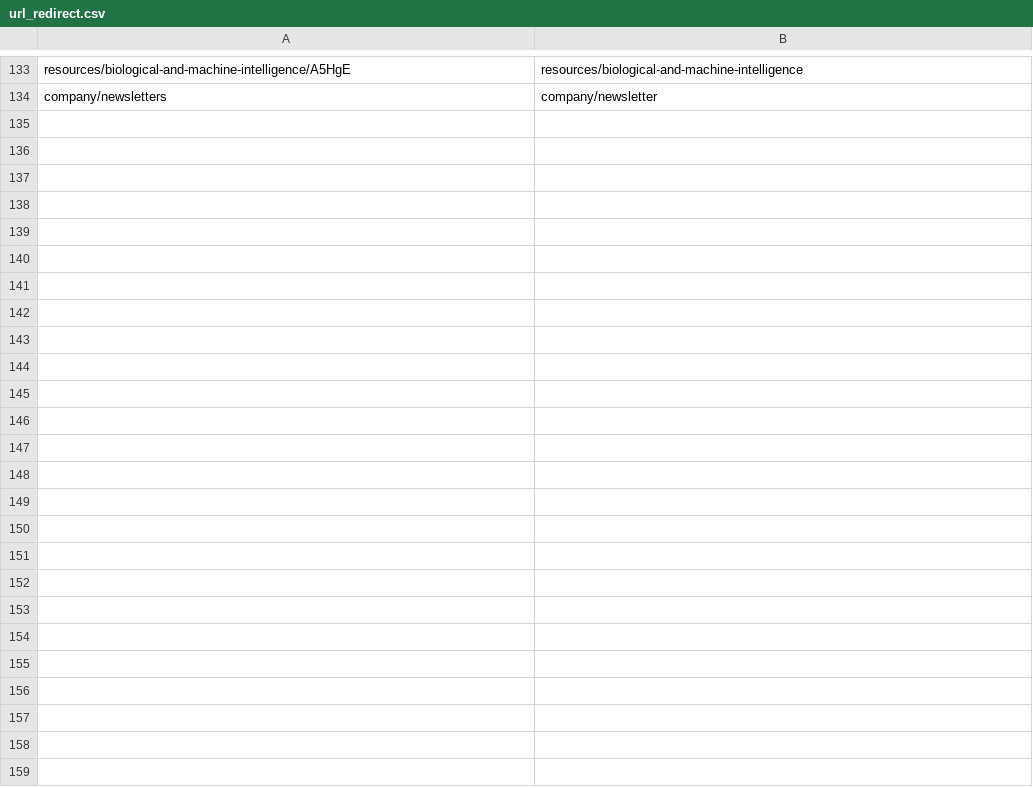
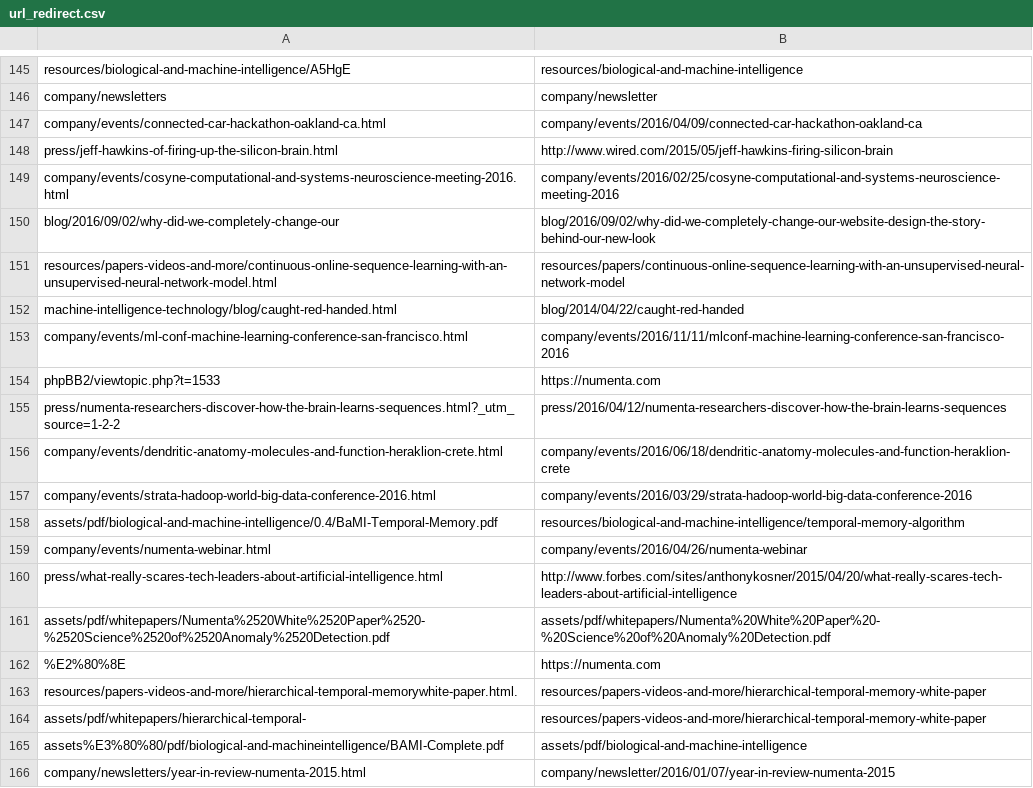
Before and after one commit to rhyolight/numenta-web, a CSV file: ci/numenta.com/url_redirect.csv, drawn as a sheet; only a part is shown, gaps mark what is left out; the diff covers the shown part only; the diff names each change by its address in the sheet, - before the commit and + after, or states it on an @@ line.

Commit message:
Redirects up to line 100

```diff
--- a/ci/numenta.com/url_redirect.csv
+++ b/ci/numenta.com/url_redirect.csv
+row 147: company/events/connected-car-hackathon-oakland-ca.html | company/events/2016/04/09/connected-car-hackathon-oakland-ca
+row 148: press/jeff-hawkins-of-firing-up-the-silicon-brain.html | http://www.wired.com/2015/05/jeff-hawkins-firing-silicon-brain
+row 149: company/events/cosyne-computational-and-systems-neuroscience-meeting-2016.html | company/events/2016/02/25/cosyne-computational-and-systems-neuroscience-meeting-2016
+row 150: blog/2016/09/02/why-did-we-completely-change-our | blog/2016/09/02/why-did-we-completely-change-our-website-design-the-story-behind-our-new-look
+row 151: resources/papers-videos-and-more/continuous-online-sequence-learning-with-an-unsupervised-neural-network-model.html | resources/papers/continuous-online-sequence-learning-with-an-unsupervised-neural-network-model
+row 152: machine-intelligence-technology/blog/caught-red-handed.html | blog/2014/04/22/caught-red-handed
+row 153: company/events/ml-conf-machine-learning-conference-san-francisco.html | company/events/2016/11/11/mlconf-machine-learning-conference-san-francisco-2016
+row 154: phpBB2/viewtopic.php?t=1533 | https://numenta.com
+row 155: press/numenta-researchers-discover-how-the-brain-learns-sequences.html?_utm_source=1-2-2 | press/2016/04/12/numenta-researchers-discover-how-the-brain-learns-sequences
+row 156: company/events/dendritic-anatomy-molecules-and-function-heraklion-crete.html | company/events/2016/06/18/dendritic-anatomy-molecules-and-function-heraklion-crete
+row 157: company/events/strata-hadoop-world-big-data-conference-2016.html | company/events/2016/03/29/strata-hadoop-world-big-data-conference-2016
+row 158: assets/pdf/biological-and-machine-intelligence/0.4/BaMI-Temporal-Memory.pdf | resources/biological-and-machine-intelligence/temporal-memory-algorithm
+row 159: company/events/numenta-webinar.html | company/events/2016/04/26/numenta-webinar
+row 160: press/what-really-scares-tech-leaders-about-artificial-intelligence.html | http://www.forbes.com/sites/anthonykosner/2015/04/20/what-really-scares-tech-leaders-about-artificial-intelligence
+row 161: assets/pdf/whitepapers/Numenta%2520White%2520Paper%2520-%2520Science%2520of%2520Anomaly%2520Detection.pdf | assets/pdf/whitepapers/Numenta%20White%20Paper%20-%20Science%20of%20Anomaly%20Detection.pdf
+row 162: %E2%80%8E | https://numenta.com
+row 163: resources/papers-videos-and-more/hierarchical-temporal-memorywhite-paper.html. | resources/papers-videos-and-more/hierarchical-temporal-memory-white-paper
+row 164: assets/pdf/whitepapers/hierarchical-temporal- | resources/papers-videos-and-more/hierarchical-temporal-memory-white-paper
+row 165: assets%E3%80%80/pdf/biological-and-machineintelligence/BAMI-Complete.pdf | assets/pdf/biological-and-machine-intelligence
+row 166: company/newsletters/year-in-review-numenta-2015.html | company/newsletter/2016/01/07/year-in-review-numenta-2015
```
Also changed, not shown: 21 added rows elsewhere in this file.
